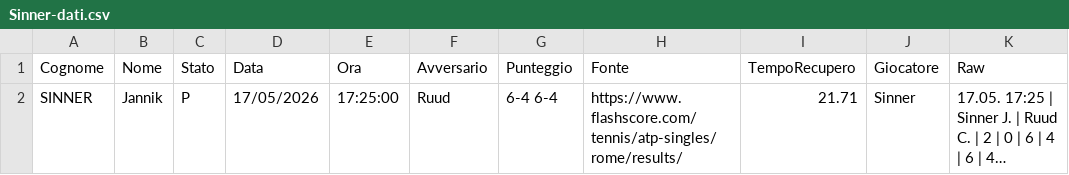
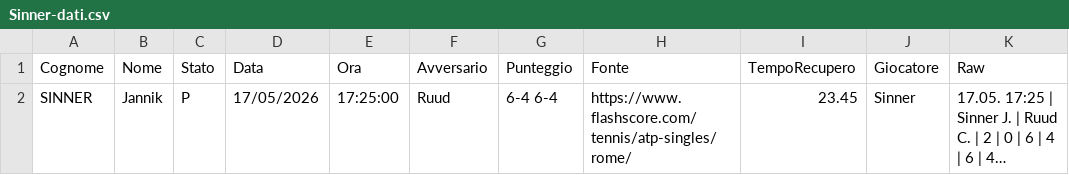
Before and after one commit to Sebastiano-Mazzarisi/Prog, a CSV file: Tennis/Sinner-dati.csv, drawn as a sheet; long unchanged cells end in …; the diff names each change by its address in the sheet, - before the commit and + after, or states it on an @@ line.

```diff
--- a/Tennis/Sinner-dati.csv
+++ b/Tennis/Sinner-dati.csv
-H2 (Fonte): https://www.flashscore.com/tennis/atp-singles/rome/results/
+H2 (Fonte): https://www.flashscore.com/tennis/atp-singles/rome/
-I2 (TempoRecupero): 21.71
+I2 (TempoRecupero): 23.45
```
Also changed, not shown: 1 other file.
